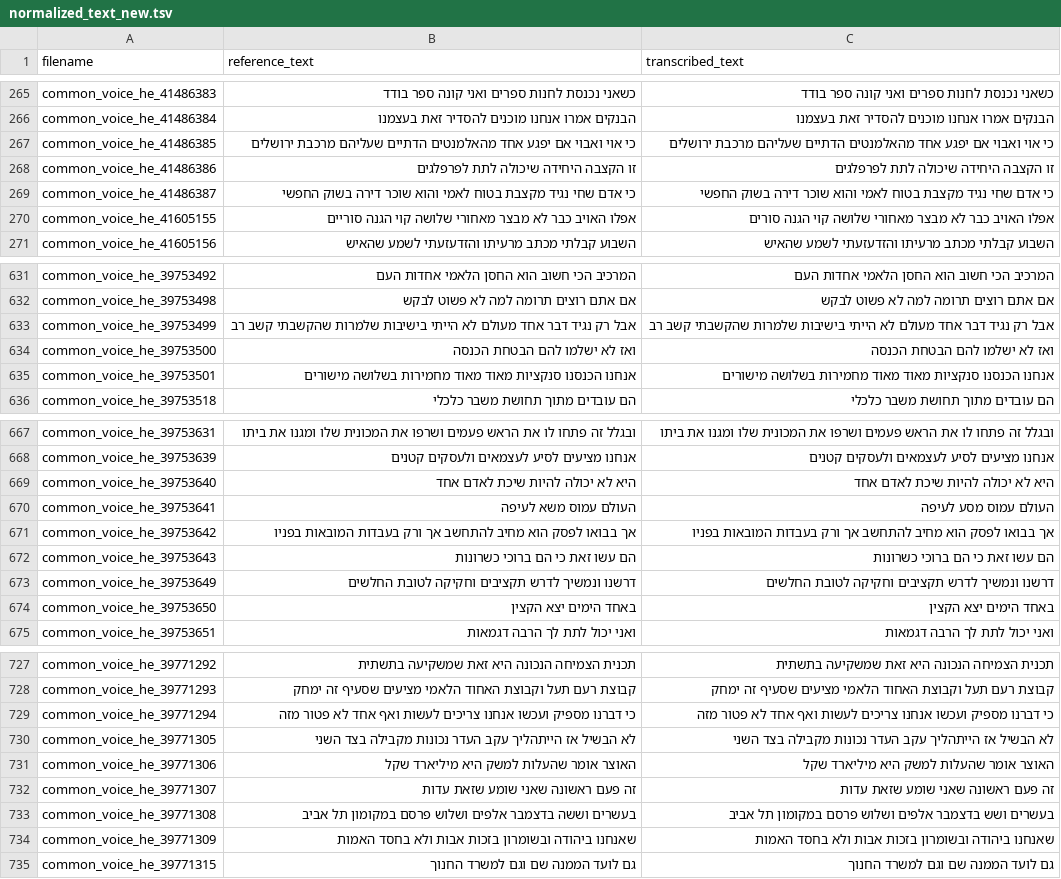
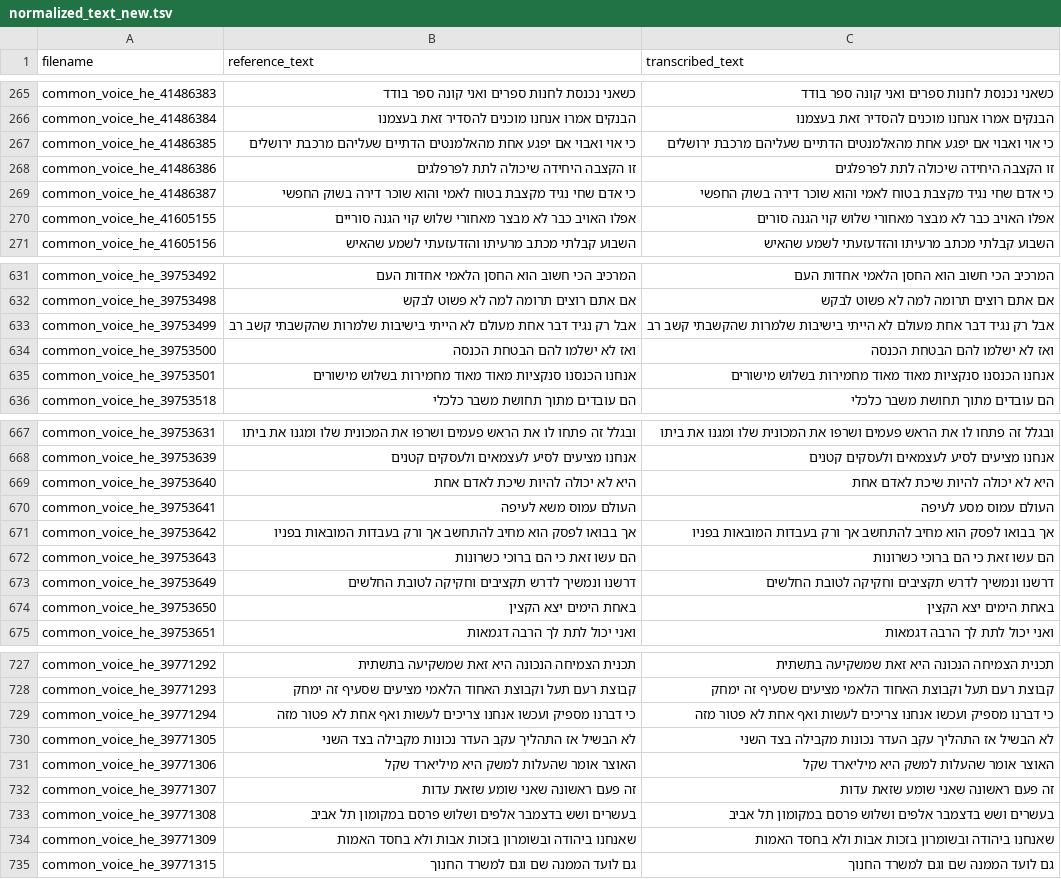
Before and after one commit to stavco9/speechingrec-final-project, a TSV file: src/normalized_text_new.tsv, drawn as a sheet; only a part is shown, gaps mark what is left out; the diff covers the shown part only.

```diff
--- a/src/normalized_text_new.tsv
+++ b/src/normalized_text_new.tsv
@@ -266,6 +266,6 @@ common_voice_he_41486383	כשאני נכנסת לחנות ספרים ואני ק
 common_voice_he_41486384	הבנקים אמרו אנחנו מוכנים להסדיר זאת בעצמנו	הבנקים אמרו אנחנו מוכנים להסדיר זאת בעצמנו
-common_voice_he_41486385	כי אוי ואבוי אם יפגע אחד מהאלמנטים הדתיים שעליהם מרכבת ירושלים	כי אוי ואבוי אם יפגע אחד מהאלמנטים הדתיים שעליהם מרכבת ירושלים
+common_voice_he_41486385	כי אוי ואבוי אם יפגע אחת מהאלמנטים הדתיים שעליהם מרכבת ירושלים	כי אוי ואבוי אם יפגע אחת מהאלמנטים הדתיים שעליהם מרכבת ירושלים
 common_voice_he_41486386	זו הקצבה היחידה שיכולה לתת לפרפלגים	זו הקצבה היחידה שיכולה לתת לפרפלגים
 common_voice_he_41486387	כי אדם שחי נגיד מקצבת בטוח לאמי והוא שוכר דירה בשוק החפשי	כי אדם שחי נגיד מקצבת בטוח לאמי והוא שוכר דירה בשוק החפשי
-common_voice_he_41605155	אפלו האויב כבר לא מבצר מאחורי שלושה קוי הגנה סוריים	אפלו האויב כבר לא מבצר מאחורי שלושה קוי הגנה סורים
+common_voice_he_41605155	אפלו האויב כבר לא מבצר מאחורי שלוש קוי הגנה סוריים	אפלו האויב כבר לא מבצר מאחורי שלוש קוי הגנה סורים
 common_voice_he_41605156	השבוע קבלתי מכתב מרעיתו והזדעזעתי לשמע שהאיש	השבוע קבלתי מכתב מרעיתו והזדעזעתי לשמע שהאיש
@@ -632,5 +632,5 @@ common_voice_he_39753492	המרכיב הכי חשוב הוא החסן הלאמי
 common_voice_he_39753498	אם אתם רוצים תרומה למה לא פשוט לבקש	אם אתם רוצים תרומה למה לא פשוט לבקש
-common_voice_he_39753499	אבל רק נגיד דבר אחד מעולם לא הייתי בישיבות שלמרות שהקשבתי קשב רב	אבל רק נגיד דבר אחד מעולם לא הייתי בישיבות שלמרות שהקשבתי קשב רב
+common_voice_he_39753499	אבל רק נגיד דבר אחת מעולם לא הייתי בישיבות שלמרות שהקשבתי קשב רב	אבל רק נגיד דבר אחת מעולם לא הייתי בישיבות שלמרות שהקשבתי קשב רב
 common_voice_he_39753500	ואז לא ישלמו להם הבטחת הכנסה	ואז לא ישלמו להם הבטחת הכנסה
-common_voice_he_39753501	אנחנו הכנסנו סנקציות מאוד מאוד מחמירות בשלושה מישורים	אנחנו הכנסנו סנקציות מאוד מאוד מחמירות בשלושה מישורים
+common_voice_he_39753501	אנחנו הכנסנו סנקציות מאוד מאוד מחמירות בשלוש מישורים	אנחנו הכנסנו סנקציות מאוד מאוד מחמירות בשלוש מישורים
 common_voice_he_39753518	הם עובדים מתוך תחושת משבר כלכלי	הם עובדים מתוך תחושת משבר כלכלי
@@ -668,3 +668,3 @@ common_voice_he_39753631	ובגלל זה פתחו לו את הראש פעמים
 common_voice_he_39753639	אנחנו מציעים לסיע לעצמאים ולעסקים קטנים	אנחנו מציעים לסיע לעצמאים ולעסקים קטנים
-common_voice_he_39753640	היא לא יכולה להיות שיכת לאדם אחד	היא לא יכולה להיות שיכת לאדם אחד
+common_voice_he_39753640	היא לא יכולה להיות שיכת לאדם אחת	היא לא יכולה להיות שיכת לאדם אחת
 common_voice_he_39753641	העולם עמוס משא לעיפה	העולם עמוס מסע לעיפה
@@ -673,3 +673,3 @@ common_voice_he_39753643	הם עשו זאת כי הם ברוכי כשרונות
 common_voice_he_39753649	דרשנו ונמשיך לדרש תקציבים וחקיקה לטובת החלשים	דרשנו ונמשיך לדרש תקציבים וחקיקה לטובת החלשים
-common_voice_he_39753650	באחד הימים יצא הקצין	באחד הימים יצא הקצין
+common_voice_he_39753650	באחת הימים יצא הקצין	באחת הימים יצא הקצין
 common_voice_he_39753651	ואני יכול לתת לך הרבה דגמאות	ואני יכול לתת לך הרבה דגמאות
@@ -728,7 +728,7 @@ common_voice_he_39771292	תכנית הצמיחה הנכונה היא זאת שמ
 common_voice_he_39771293	קבוצת רעם תעל וקבוצת האחוד הלאמי מציעים שסעיף זה ימחק	קבוצת רעם תעל וקבוצת האחוד הלאמי מציעים שסעיף זה ימחק
-common_voice_he_39771294	כי דברנו מספיק ועכשו אנחנו צריכים לעשות ואף אחד לא פטור מזה	כי דברנו מספיק ועכשו אנחנו צריכים לעשות ואף אחד לא פטור מזה
-common_voice_he_39771305	לא הבשיל אז הייתהליך עקב העדר נכונות מקבילה בצד השני	לא הבשיל אז הייתהליך עקב העדר נכונות מקבילה בצד השני
+common_voice_he_39771294	כי דברנו מספיק ועכשו אנחנו צריכים לעשות ואף אחת לא פטור מזה	כי דברנו מספיק ועכשו אנחנו צריכים לעשות ואף אחת לא פטור מזה
+common_voice_he_39771305	לא הבשיל אז התהליך עקב העדר נכונות מקבילה בצד השני	לא הבשיל אז התהליך עקב העדר נכונות מקבילה בצד השני
 common_voice_he_39771306	האוצר אומר שהעלות למשק היא מיליארד שקל	האוצר אומר שהעלות למשק היא מיליארד שקל
 common_voice_he_39771307	זה פעם ראשונה שאני שומע שזאת עדות	זה פעם ראשונה שאני שומע שזאת עדות
-common_voice_he_39771308	בעשרים וששה בדצמבר אלפים ושלוש פרסם במקומון תל אביב	בעשרים ושש בדצמבר אלפים ושלוש פרסם במקומון תל אביב
+common_voice_he_39771308	בעשרים ושש בדצמבר אלפים ושלוש פרסם במקומון תל אביב	בעשרים ושש בדצמבר אלפים ושלוש פרסם במקומון תל אביב
 common_voice_he_39771309	שאנחנו ביהודה ובשומרון בזכות אבות ולא בחסד האמות	שאנחנו ביהודה ובשומרון בזכות אבות ולא בחסד האמות
```
Also changed, not shown: 56 edited cells elsewhere in this file, src/statistics_normalized_new.csv, 2 other files.
